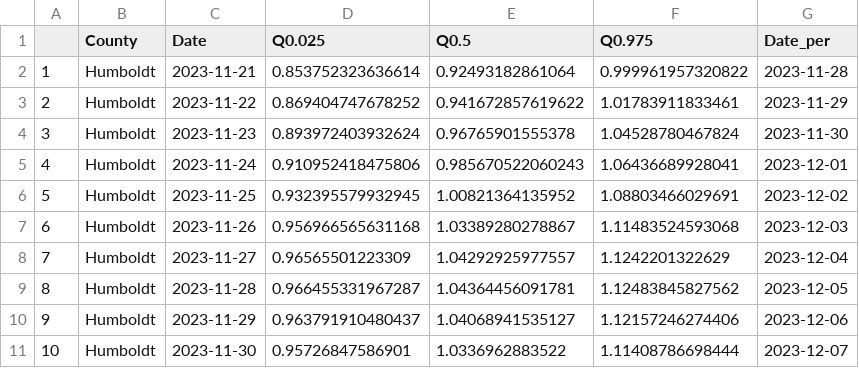
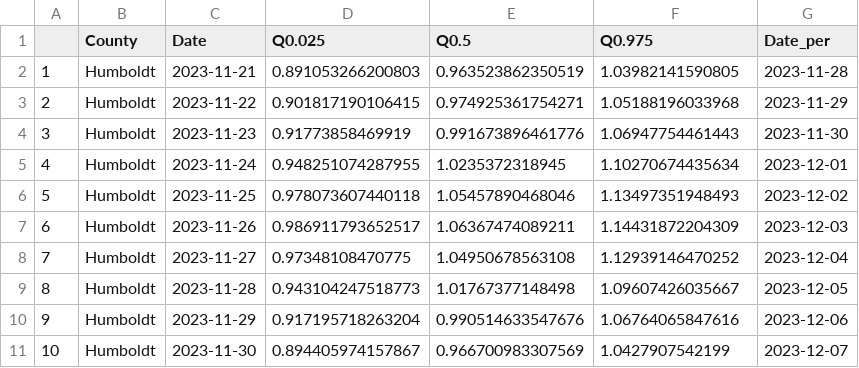
Before and after one commit to mdazatorres/Rt_COVID19_CA_counties_CALCAT, a CSV file: output_CALCAT/Humboldt_Rt.csv, drawn as a sheet; only a part is shown; the diff covers the shown part only.

```diff
--- a/output_CALCAT/Humboldt_Rt.csv
+++ b/output_CALCAT/Humboldt_Rt.csv
@@ -1,11 +1,11 @@
 "","County","Date","Q0.025","Q0.5","Q0.975","Date_per"
-"1","Humboldt",2023-11-21,0.853752323636614,0.92493182861064,0.999961957320822,2023-11-28
-"2","Humboldt",2023-11-22,0.869404747678252,0.941672857619622,1.01783911833461,2023-11-29
-"3","Humboldt",2023-11-23,0.893972403932624,0.96765901555378,1.04528780467824,2023-11-30
-"4","Humboldt",2023-11-24,0.910952418475806,0.985670522060243,1.06436689928041,2023-12-01
-"5","Humboldt",2023-11-25,0.932395579932945,1.00821364135952,1.08803466029691,2023-12-02
-"6","Humboldt",2023-11-26,0.956966565631168,1.03389280278867,1.11483524593068,2023-12-03
-"7","Humboldt",2023-11-27,0.96565501223309,1.04292925977557,1.1242201322629,2023-12-04
-"8","Humboldt",2023-11-28,0.966455331967287,1.04364456091781,1.12483845827562,2023-12-05
-"9","Humboldt",2023-11-29,0.963791910480437,1.04068941535127,1.12157246274406,2023-12-06
-"10","Humboldt",2023-11-30,0.95726847586901,1.0336962883522,1.11408786698444,2023-12-07
+"1","Humboldt",2023-11-21,0.891053266200803,0.963523862350519,1.03982141590805,2023-11-28
+"2","Humboldt",2023-11-22,0.901817190106415,0.974925361754271,1.05188196033968,2023-11-29
+"3","Humboldt",2023-11-23,0.91773858469919,0.991673896461776,1.06947754461443,2023-11-30
+"4","Humboldt",2023-11-24,0.948251074287955,1.0235372318945,1.10270674435634,2023-12-01
+"5","Humboldt",2023-11-25,0.978073607440118,1.05457890468046,1.13497351948493,2023-12-02
+"6","Humboldt",2023-11-26,0.986911793652517,1.06367474089211,1.14431872204309,2023-12-03
+"7","Humboldt",2023-11-27,0.97348108470775,1.04950678563108,1.12939146470252,2023-12-04
+"8","Humboldt",2023-11-28,0.943104247518773,1.01767377148498,1.09607426035667,2023-12-05
+"9","Humboldt",2023-11-29,0.917195718263204,0.990514633547676,1.06764065847616,2023-12-06
+"10","Humboldt",2023-11-30,0.894405974157867,0.966700983307569,1.0427907542199,2023-12-07
```
Also changed, not shown: 165 edited cells elsewhere in this file, output_CALCAT/Contra Costa_Rt.csv, output_CALCAT/Placer_Rt.csv, 35 other files.
